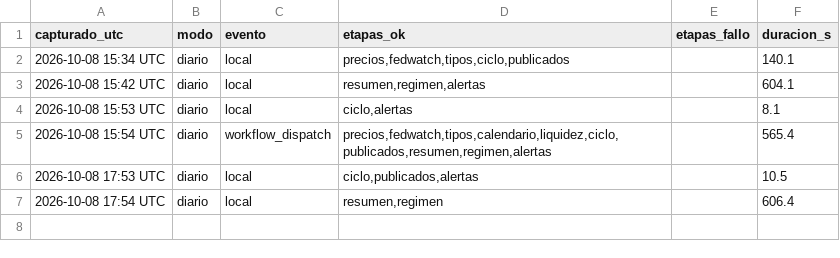
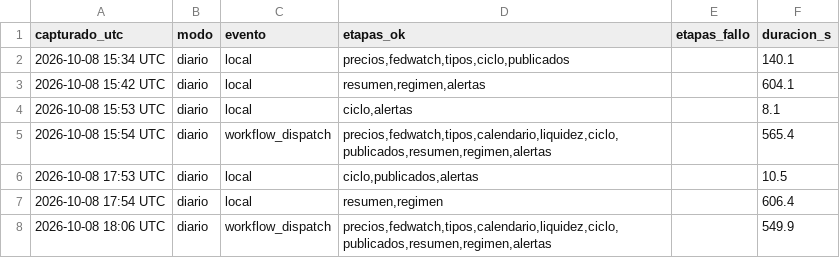
Before and after one commit to komonartisans-ops/nexora-terminal, a CSV file: data/ejecuciones.csv, drawn as a sheet; the diff names each change by its address in the sheet, - before the commit and + after, or states it on an @@ line.

```diff
--- a/data/ejecuciones.csv
+++ b/data/ejecuciones.csv
+row 8: 2026-10-08 18:06 UTC | diario | workflow_dispatch | precios,fedwatch,tipos,calendario,liquidez,ciclo,publicados,resumen,regimen,alertas |  | 549.9
```
Also changed, not shown: data/historico_fedwatch.csv, data/historico_precios.csv, 13 other files.
